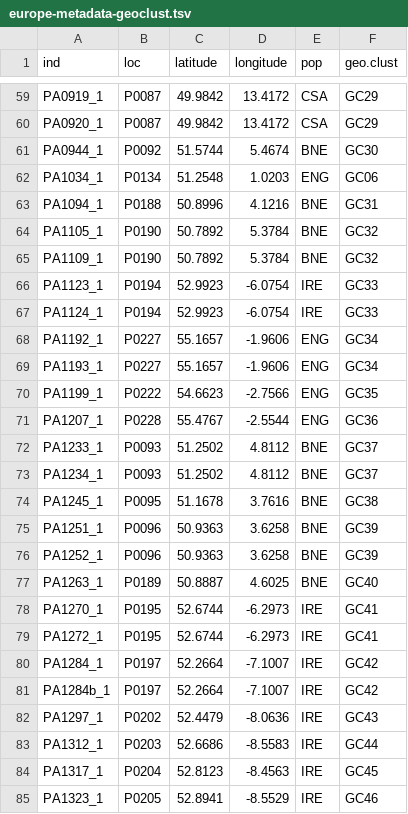
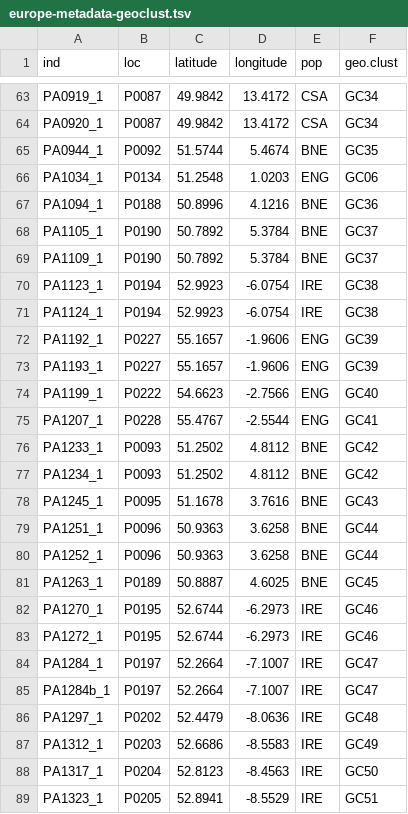
Before and after one commit to kdm9/2020_hpa-geogenet, a TSV file: data/metadata/europe-metadata-geoclust.tsv, drawn as a sheet; only a part is shown, gaps mark what is left out; addresses are those after the commit; the diff covers the shown part only; the diff names each change by its address in the sheet, - before the commit and + after, or states it on an @@ line.

```diff
--- a/data/metadata/europe-metadata-geoclust.tsv
+++ b/data/metadata/europe-metadata-geoclust.tsv
-F63:F64 (geo.clust): GC29
+F63:F64 (geo.clust): GC34
-F65 (geo.clust): GC30
+F65 (geo.clust): GC35
-F67 (geo.clust): GC31
+F67 (geo.clust): GC36
-F68:F69 (geo.clust): GC32
+F68:F69 (geo.clust): GC37
-F70:F71 (geo.clust): GC33
+F70:F71 (geo.clust): GC38
-F72:F73 (geo.clust): GC34
+F72:F73 (geo.clust): GC39
-F74 (geo.clust): GC35
+F74 (geo.clust): GC40
-F75 (geo.clust): GC36
+F75 (geo.clust): GC41
-F76:F77 (geo.clust): GC37
+F76:F77 (geo.clust): GC42
-F78 (geo.clust): GC38
+F78 (geo.clust): GC43
-F79:F80 (geo.clust): GC39
+F79:F80 (geo.clust): GC44
-F81 (geo.clust): GC40
+F81 (geo.clust): GC45
-F82:F83 (geo.clust): GC41
+F82:F83 (geo.clust): GC46
-F84:F85 (geo.clust): GC42
+F84:F85 (geo.clust): GC47
-F86 (geo.clust): GC43
+F86 (geo.clust): GC48
-F87 (geo.clust): GC44
+F87 (geo.clust): GC49
-F88 (geo.clust): GC45
+F88 (geo.clust): GC50
-F89 (geo.clust): GC46
+F89 (geo.clust): GC51
```
Also changed, not shown: 5 added rows, 3 removed rows and 56 edited cells elsewhere in this file, data/metadata/europe-metadata.tsv, 9 other files.
